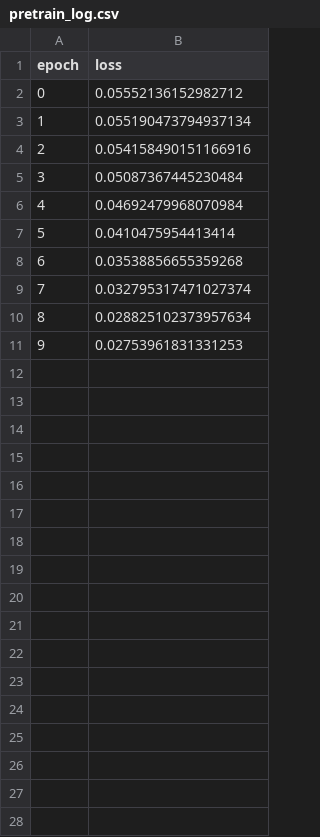
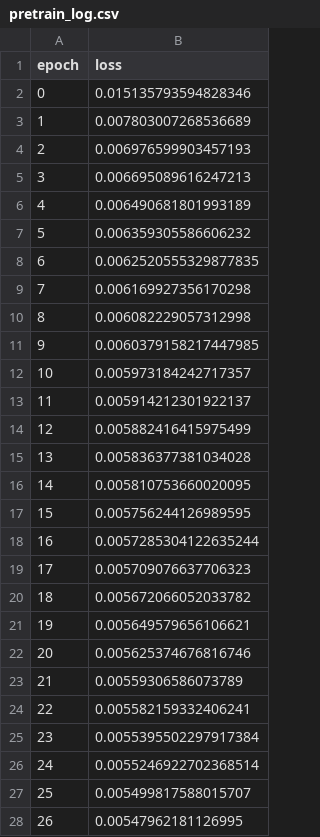
Before and after one commit to goelsaksham/Zooniverse_CNN_Clustering, a CSV file: src/results/supervised_learning/pretrain_log.csv, drawn as a sheet; only a part is shown; the diff covers the shown part only.

```diff
--- a/src/results/supervised_learning/pretrain_log.csv
+++ b/src/results/supervised_learning/pretrain_log.csv
@@ -1,11 +1,28 @@
 epoch,loss
-0,0.05552136152982712
-1,0.055190473794937134
-2,0.054158490151166916
-3,0.05087367445230484
-4,0.04692479968070984
-5,0.0410475954413414
-6,0.03538856655359268
-7,0.032795317471027374
-8,0.028825102373957634
-9,0.02753961831331253
+0,0.015135793594828346
+1,0.007803007268536689
+2,0.006976599903457193
+3,0.006695089616247213
+4,0.006490681801993189
+5,0.006359305586606232
+6,0.0062520555329877835
+7,0.006169927356170298
+8,0.006082229057312998
+9,0.0060379158217447985
+10,0.005973184242717357
+11,0.005914212301922137
+12,0.005882416415975499
+13,0.005836377381034028
+14,0.005810753660020095
+15,0.005756244126989595
+16,0.0057285304122635244
+17,0.005709076637706323
+18,0.005672066052033782
+19,0.005649579656106621
+20,0.005625374676816746
+21,0.00559306586073789
+22,0.005582159332406241
+23,0.0055395502297917384
+24,0.0055246922702368514
+25,0.005499817588015707
+26,0.00547962181126995
```
Also changed, not shown: 73 added rows elsewhere in this file, src/results/supervised_learning/supervised_learning_log.csv, 3 other files.
